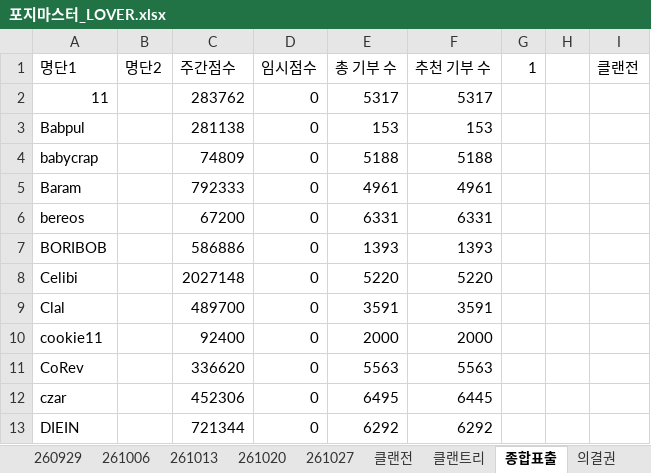
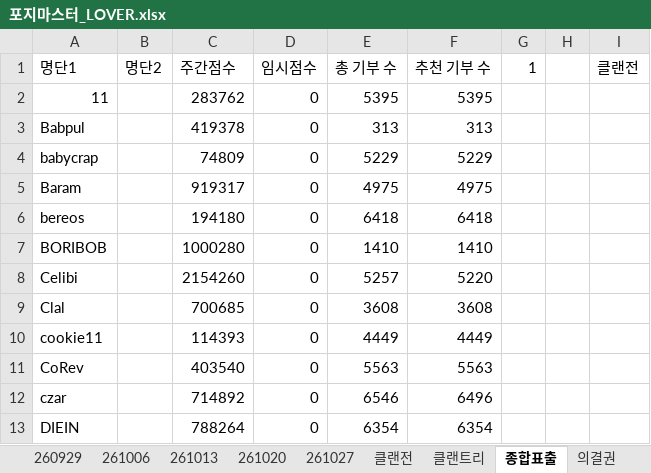
Before and after one commit to YarrLOVER/baseball-LOVER-, an Excel workbook: 포지마스터_LOVER.xlsx, sheet 종합표출, drawn as a sheet; only a part is shown; values as stored, in another font and other column widths than the file's, no borders; the diff covers the shown part only; the diff names each change by its address in the sheet, - before the commit and + after, or states it on an @@ line.

```diff
--- a/포지마스터_LOVER.xlsx (sheet 종합표출)
+++ b/포지마스터_LOVER.xlsx (sheet 종합표출)
-E2 (총 기부 수): 5317
+E2 (총 기부 수): 5395
-F2 (추천 기부 수): 5317
+F2 (추천 기부 수): 5395
-C3 (주간점수): 281138
+C3 (주간점수): 419378
-E3 (총 기부 수): 153
+E3 (총 기부 수): 313
-F3 (추천 기부 수): 153
+F3 (추천 기부 수): 313
-E4 (총 기부 수): 5188
+E4 (총 기부 수): 5229
-F4 (추천 기부 수): 5188
+F4 (추천 기부 수): 5229
-C5 (주간점수): 792333
+C5 (주간점수): 919317
-E5 (총 기부 수): 4961
+E5 (총 기부 수): 4975
-F5 (추천 기부 수): 4961
+F5 (추천 기부 수): 4975
-C6 (주간점수): 67200
+C6 (주간점수): 194180
-E6 (총 기부 수): 6331
+E6 (총 기부 수): 6418
-F6 (추천 기부 수): 6331
+F6 (추천 기부 수): 6418
-C7 (주간점수): 586886
+C7 (주간점수): 1000280
-E7 (총 기부 수): 1393
+E7 (총 기부 수): 1410
-F7 (추천 기부 수): 1393
+F7 (추천 기부 수): 1410
-C8 (주간점수): 2027148
+C8 (주간점수): 2154260
-E8 (총 기부 수): 5220
+E8 (총 기부 수): 5257
-C9 (주간점수): 489700
+C9 (주간점수): 700685
-E9 (총 기부 수): 3591
+E9 (총 기부 수): 3608
-F9 (추천 기부 수): 3591
+F9 (추천 기부 수): 3608
-C10 (주간점수): 92400
+C10 (주간점수): 114393
-E10 (총 기부 수): 2000
+E10 (총 기부 수): 4449
-F10 (추천 기부 수): 2000
+F10 (추천 기부 수): 4449
-C11 (주간점수): 336620
+C11 (주간점수): 403540
-C12 (주간점수): 452306
+C12 (주간점수): 714892
-E12 (총 기부 수): 6495
+E12 (총 기부 수): 6546
-F12 (추천 기부 수): 6445
+F12 (추천 기부 수): 6496
-C13 (주간점수): 721344
+C13 (주간점수): 788264
-E13 (총 기부 수): 6292
+E13 (총 기부 수): 6354
-F13 (추천 기부 수): 6292
+F13 (추천 기부 수): 6354
```
Also changed, not shown: 88 edited cells elsewhere in this sheet, sheet 261027, sheet 클랜트리, sheet 의결권, sheet 클랜전, formulas that keep their value, hidden cells.
